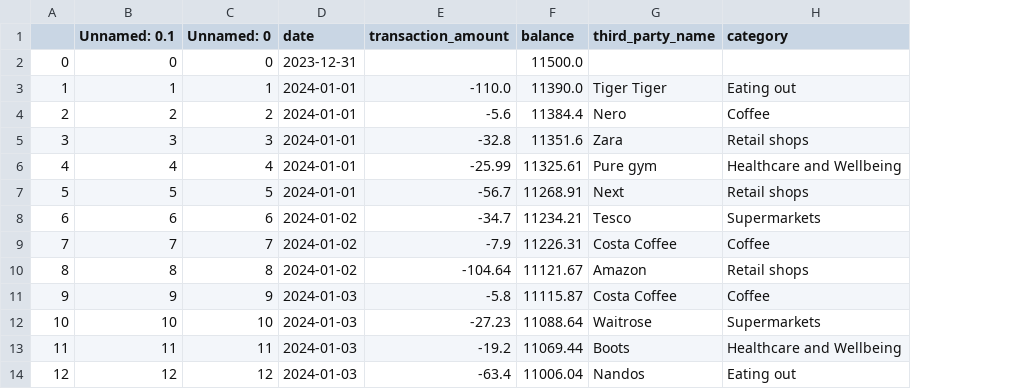
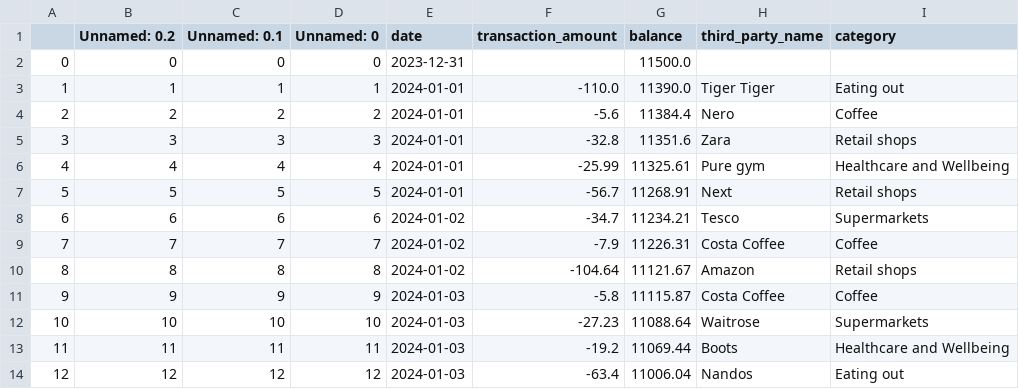
Before and after one commit to Reboot-X-2023/koalas, a CSV file: user_data.csv, drawn as a sheet; only a part is shown; the diff names each change by its address in the sheet, - before the commit and + after, or states it on an @@ line.

```diff
--- a/user_data.csv
+++ b/user_data.csv
+column B (Unnamed: 0.2), rows 2-14: 0 | 1 | 2 | 3 | 4 | 5 | 6 | 7 | 8 | 9 | 10 | 11 | 12
```
Also changed, not shown: 1 other file.
